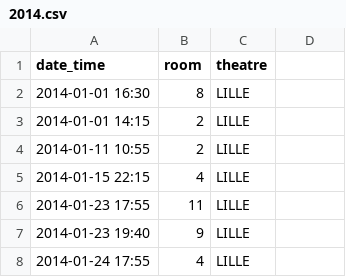
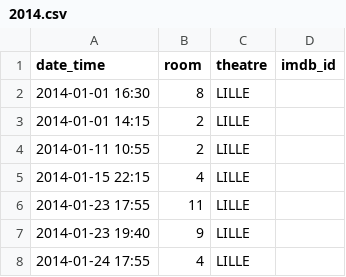
Before and after one commit to mcanouil/imdb_ratings, a CSV file: data/2014.csv, drawn as a sheet; only a part is shown; the diff names each change by its address in the sheet, - before the commit and + after, or states it on an @@ line.

```diff
--- a/data/2014.csv
+++ b/data/2014.csv
-D1: (empty)
+D1: imdb_id
```
Also changed, not shown: data/2016.csv, data/2017.csv, 15 other files.
